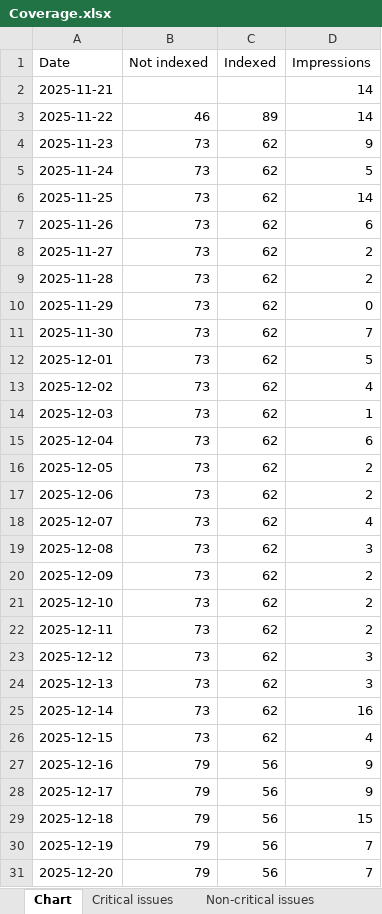
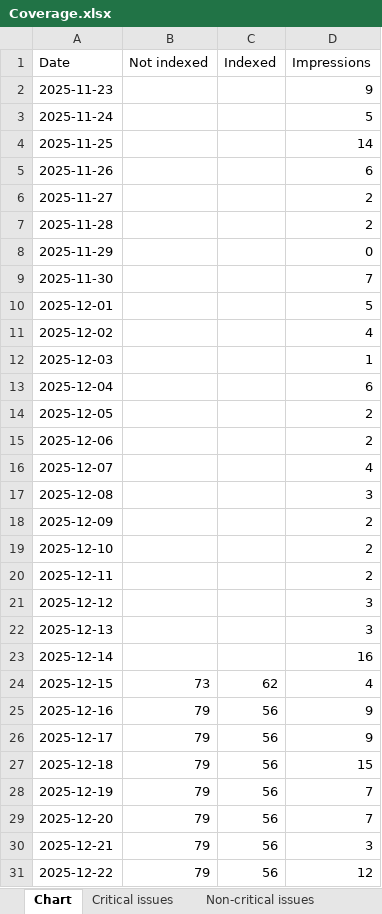
Before and after one commit to HEATLabs/HEAT-Labs-Configs, an Excel workbook: gsc-export-old/Coverage.xlsx, sheet Chart, drawn as a sheet; only a part is shown; the shorter side is filled out with more unchanged rows; values as stored, in another font and other column widths than the file's, no borders; removed rows and columns are numbered as before the commit, all else as after; the diff covers the shown part only; the diff names each change by its address in the sheet, - before the commit and + after, or states it on an @@ line.

```diff
--- a/gsc-export-old/Coverage.xlsx (sheet Chart)
+++ b/gsc-export-old/Coverage.xlsx (sheet Chart)
-row 2: 2025-11-21 |  |  | 14
-row 3: 2025-11-22 | 46 | 89 | 14
-B2:B23 (Not indexed): 73
+B2:B23 (Not indexed): (empty)
-C2:C23 (Indexed): 62
+C2:C23 (Indexed): (empty)
```
Also changed, not shown: 1 edited cell elsewhere in this sheet, gsc-export-old/Video-Indexing.xlsx, 1 other file.
